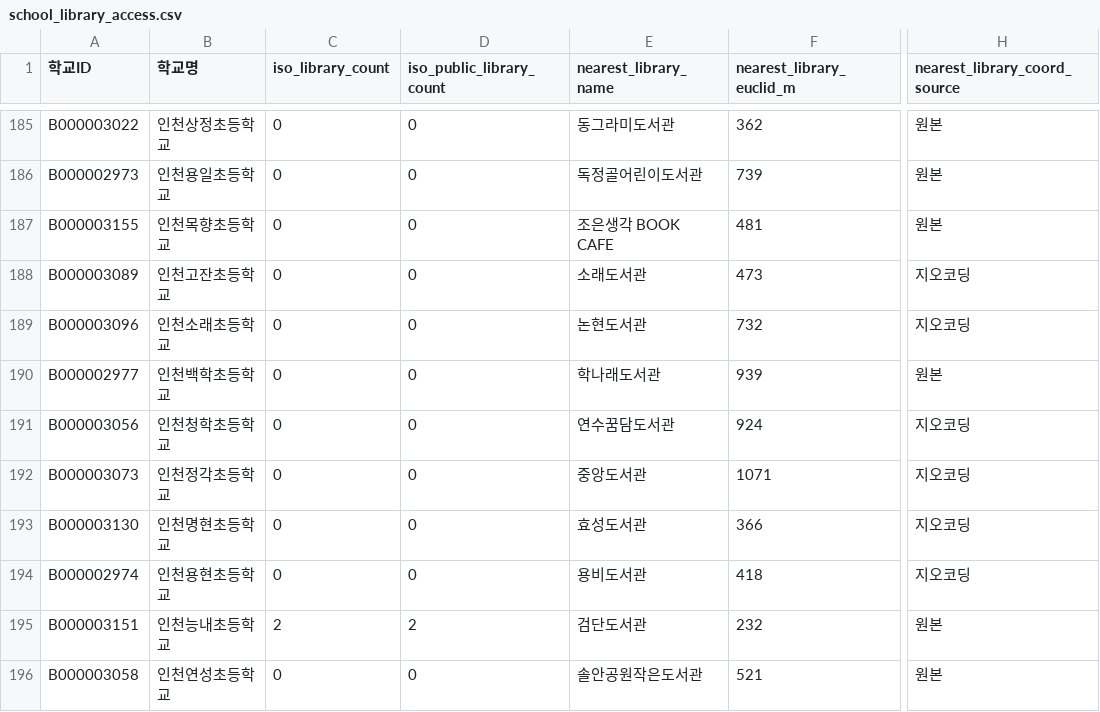
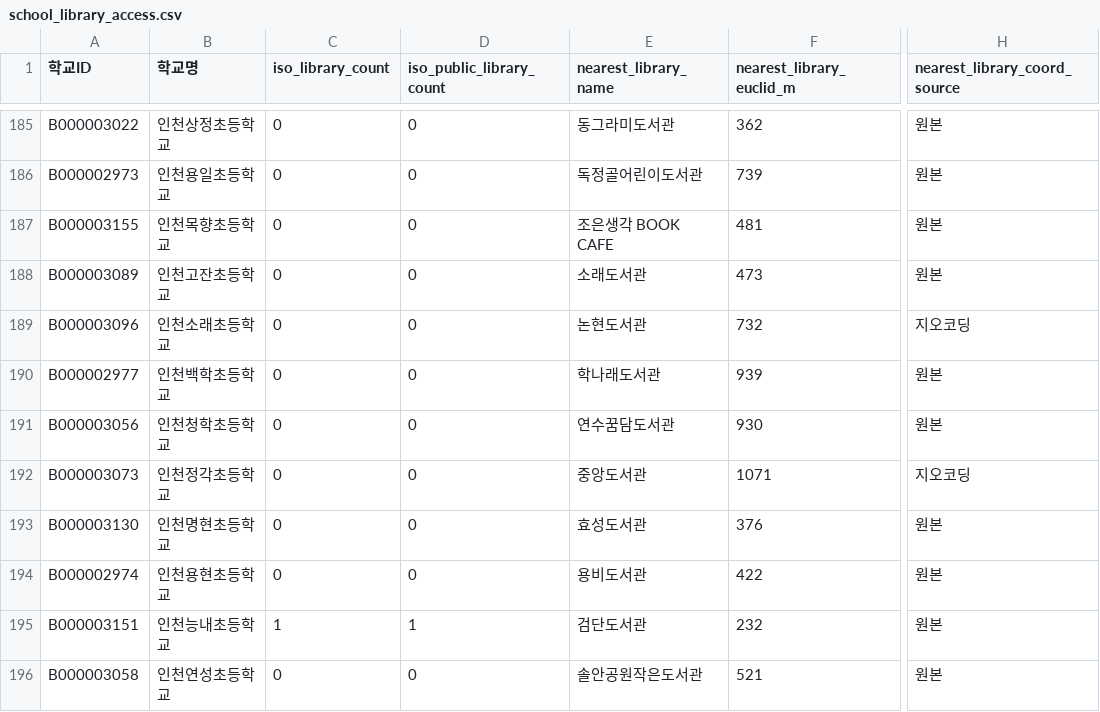
Before and after one commit to namijini0403/2026-park-analysis, a CSV file: data_processed/school_library_access.csv, drawn as a sheet; only a part is shown, gaps mark what is left out; the diff covers the shown part only; the diff names each change by its address in the sheet, - before the commit and + after, or states it on an @@ line.

```diff
--- a/data_processed/school_library_access.csv
+++ b/data_processed/school_library_access.csv
-H188 (nearest_library_coord_source): 지오코딩
+H188 (nearest_library_coord_source): 원본
-F191 (nearest_library_euclid_m): 924
+F191 (nearest_library_euclid_m): 930
-H191 (nearest_library_coord_source): 지오코딩
+H191 (nearest_library_coord_source): 원본
-F193 (nearest_library_euclid_m): 366
+F193 (nearest_library_euclid_m): 376
-H193:H194 (nearest_library_coord_source): 지오코딩
+H193:H194 (nearest_library_coord_source): 원본
-F194 (nearest_library_euclid_m): 418
+F194 (nearest_library_euclid_m): 422
-C195 (iso_library_count): 2
+C195 (iso_library_count): 1
-D195 (iso_public_library_count): 2
+D195 (iso_public_library_count): 1
```
Also changed, not shown: 115 edited cells elsewhere in this file, 10 other files.
